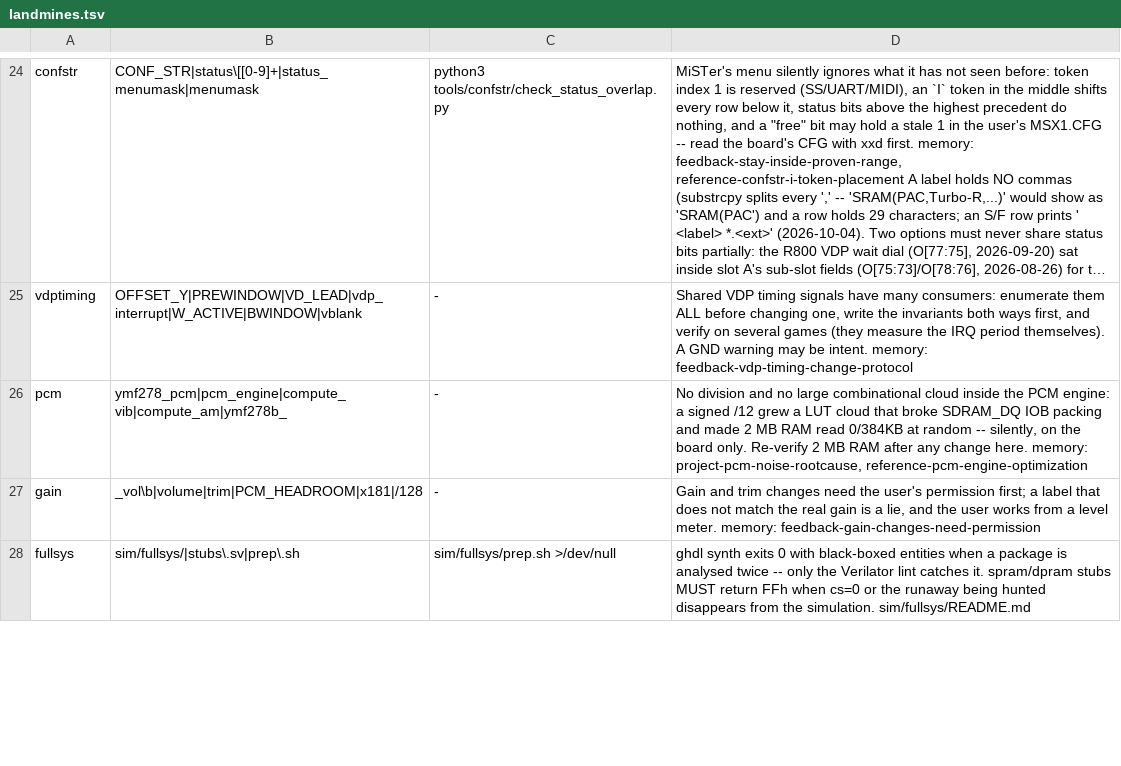
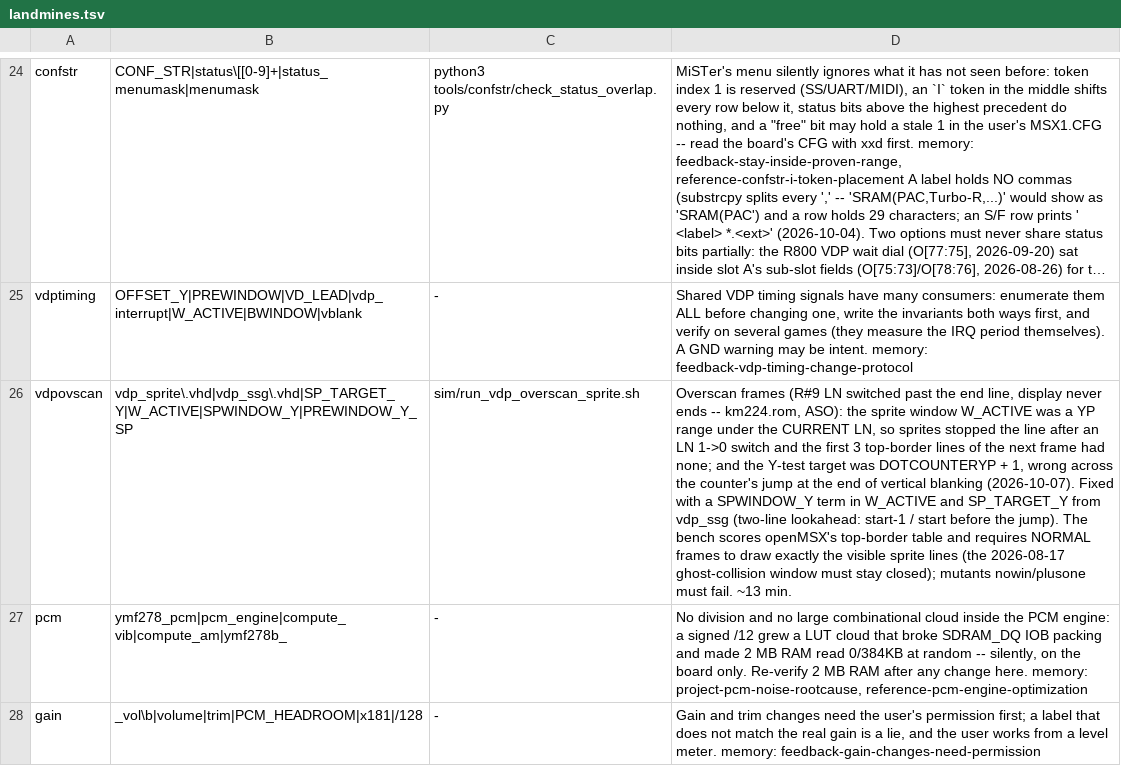
Before and after one commit to muhanpong/MSX1_MiSTer, a TSV file: tools/buildgate/landmines.tsv, drawn as a sheet; only a part is shown, gaps mark what is left out; the shorter side is filled out with more unchanged rows; long unchanged cells end in …; the diff names each change by its address in the sheet, - before the commit and + after, or states it on an @@ line.

```diff
--- a/tools/buildgate/landmines.tsv
+++ b/tools/buildgate/landmines.tsv
+row 26: vdpovscan | vdp_sprite\.vhd|vdp_ssg\.vhd|SP_TARGET_Y|W_ACTIVE|SPWINDOW_Y|PREWINDOW_Y_SP | sim/run_vdp_overscan_sprite.sh | Overscan frames (R#9 LN switched past the end line, display never ends -- km224.rom, ASO): the sprite window W_ACTIVE was a YP range under the CURRENT LN, so sprites stopped the line after an LN 1->0 switch and the first 3 top-border lines of the next frame had none; and the Y-test target was DOTCOUNTERYP + 1, wrong across the counter's jump at the end of vertical blanking (2026-10-07). Fixed with a SPWINDOW_Y term in W_ACTIVE and SP_TARGET_Y from vdp_ssg (two-line lookahead: start-1 / start before the jump). The bench scores openMSX's top-border table and requires NORMAL frames to draw exactly the visible sprite lines (the 2026-08-17 ghost-collision window must stay closed); mutants nowin/plusone must fail. ~13 min.
```
Also changed, not shown: 6 other files.
